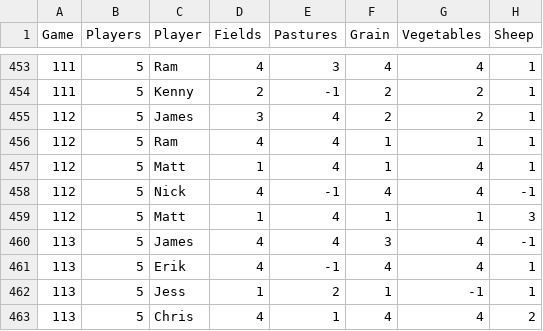
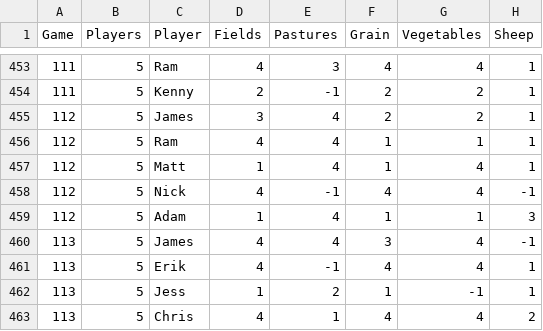
Before and after one commit to rrao24/chgric, a CSV file: gric.csv, drawn as a sheet; only a part is shown, gaps mark what is left out; the diff names each change by its address in the sheet, - before the commit and + after, or states it on an @@ line.

Commit message:
fix buggy data point

```diff
--- a/gric.csv
+++ b/gric.csv
-C459 (Player): Matt
+C459 (Player): Adam
```
